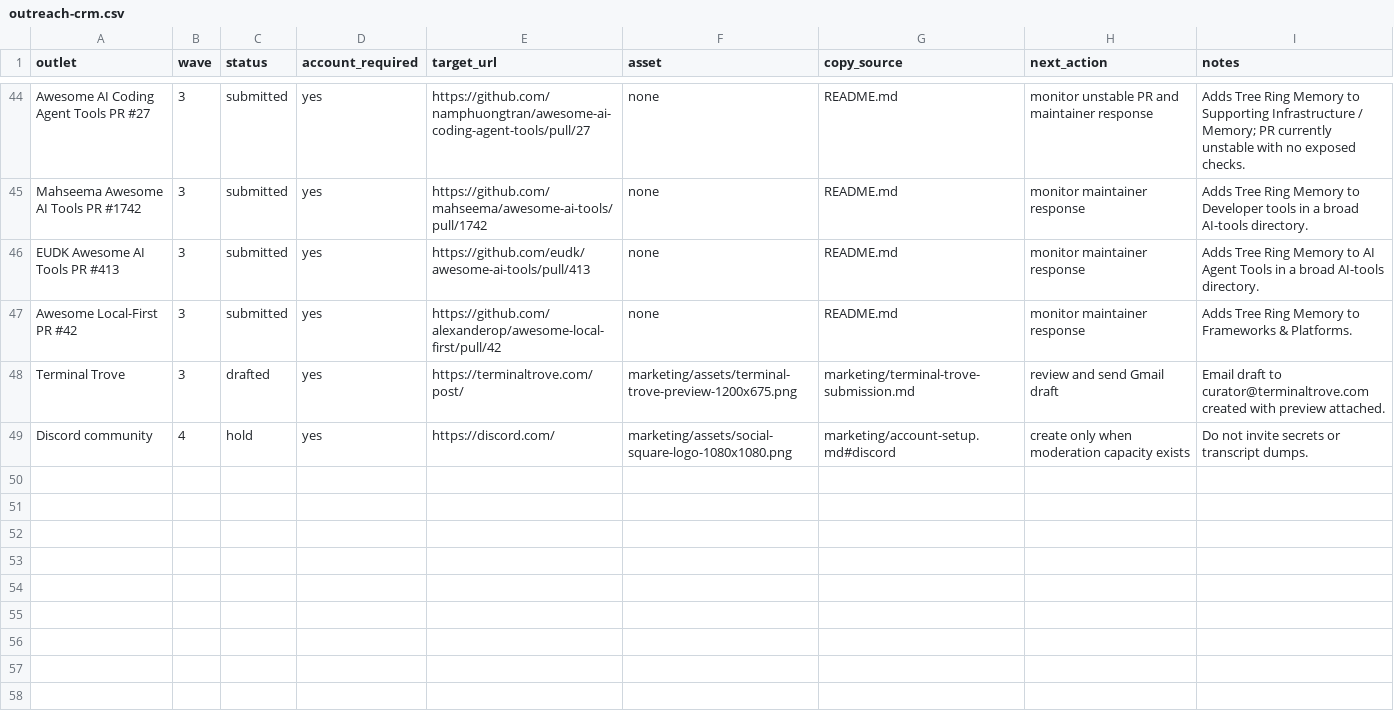
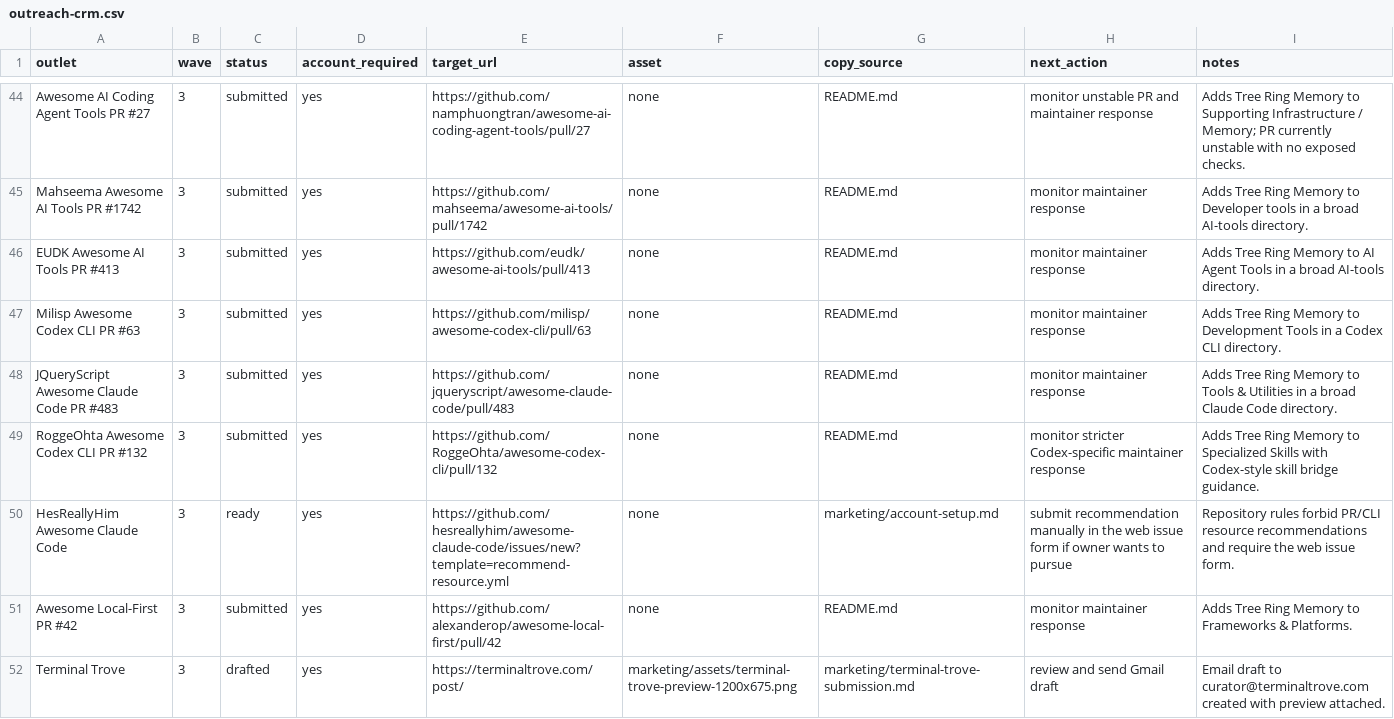
Before and after one commit to TerminallyLazy/Tree-Ring-Memory, a CSV file: marketing/outreach-crm.csv, drawn as a sheet; only a part is shown, gaps mark what is left out; the shorter side is filled out with more unchanged rows; the diff names each change by its address in the sheet, - before the commit and + after, or states it on an @@ line.

```diff
--- a/marketing/outreach-crm.csv
+++ b/marketing/outreach-crm.csv
+row 47: Milisp Awesome Codex CLI PR #63 | 3 | submitted | yes | https://github.com/milisp/awesome-codex-cli/pull/63 | none | README.md | monitor maintainer response | Adds Tree Ring Memory to Development Tools in a Codex CLI directory.
+row 48: JQueryScript Awesome Claude Code PR #483 | 3 | submitted | yes | https://github.com/jqueryscript/awesome-claude-code/pull/483 | none | README.md | monitor maintainer response | Adds Tree Ring Memory to Tools & Utilities in a broad Claude Code directory.
+row 49: RoggeOhta Awesome Codex CLI PR #132 | 3 | submitted | yes | https://github.com/RoggeOhta/awesome-codex-cli/pull/132 | none | README.md | monitor stricter Codex-specific maintainer response | Adds Tree Ring Memory to Specialized Skills with Codex-style skill bridge guidance.
+row 50: HesReallyHim Awesome Claude Code | 3 | ready | yes | https://github.com/hesreallyhim/awesome-claude-code/issues/new?template=recommend-resource.yml | none | marketing/account-setup.md | submit recommendation manually in the web issue form if owner wants to pursue | Repository rules forbid PR/CLI resource recommendations and require the web issue form.
```
Also changed, not shown: marketing/submission-ledger.csv, 2 other files.
